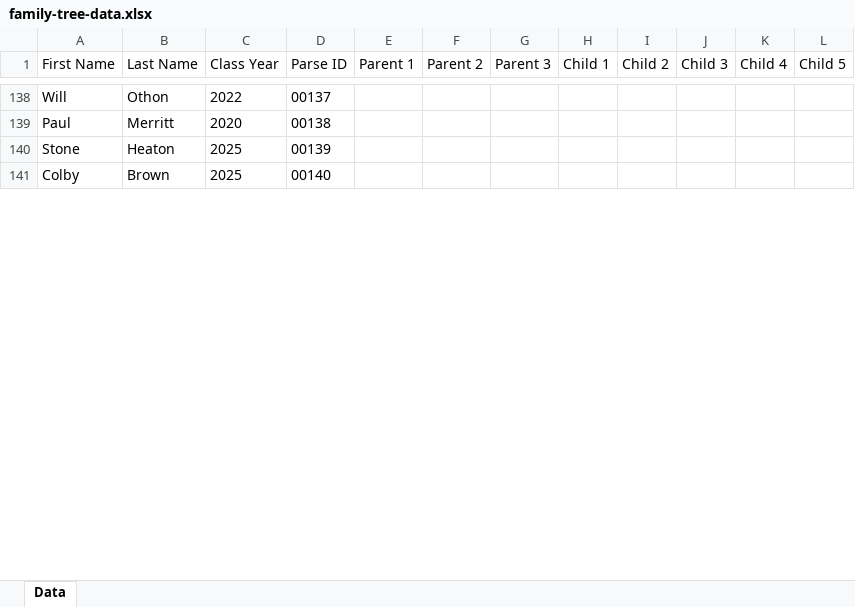
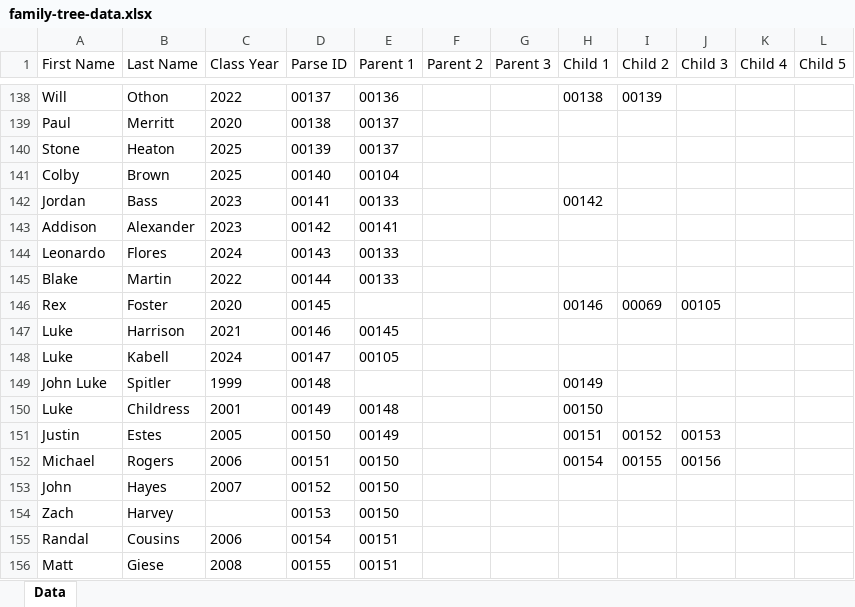
Before and after one commit to ASHill11/Family-Tree, an Excel workbook: family-tree-data.xlsx, sheet Data, drawn as a sheet; only a part is shown, gaps mark what is left out; values as stored, in another font and other column widths than the file's, no borders; table styles not drawn; the diff covers the shown part only; the diff names each change by its address in the sheet, - before the commit and + after, or states it on an @@ line.

Commit message:
Completed logging of data in the Google Sheet

```diff
--- a/family-tree-data.xlsx (sheet Data)
+++ b/family-tree-data.xlsx (sheet Data)
-E138 (Parent 1): (empty)
+E138 (Parent 1): 00136
-H138 (Child 1): (empty)
+H138 (Child 1): 00138
-I138 (Child 2): (empty)
+I138 (Child 2): 00139
-E139:E140 (Parent 1): (empty)
+E139:E140 (Parent 1): 00137
-E141 (Parent 1): (empty)
+E141 (Parent 1): 00104
+row 142: Jordan | Bass | 2023 | 00141 | 00133 |  |  | 00142
+row 143: Addison | Alexander | 2023 | 00142 | 00141
+row 144: Leonardo | Flores | 2024 | 00143 | 00133
+row 145: Blake | Martin | 2022 | 00144 | 00133
+row 146: Rex | Foster | 2020 | 00145 |  |  |  | 00146 | 00069 | 00105
+row 147: Luke | Harrison | 2021 | 00146 | 00145
+row 148: Luke | Kabell | 2024 | 00147 | 00105
+row 149: John Luke | Spitler | 1999 | 00148 |  |  |  | 00149
+row 150: Luke | Childress | 2001 | 00149 | 00148 |  |  | 00150
+row 151: Justin | Estes | 2005 | 00150 | 00149 |  |  | 00151 | 00152 | 00153
+row 152: Michael | Rogers | 2006 | 00151 | 00150 |  |  | 00154 | 00155 | 00156
+row 153: John | Hayes | 2007 | 00152 | 00150
+row 154: Zach | Harvey |  | 00153 | 00150
+row 155: Randal | Cousins | 2006 | 00154 | 00151
+row 156: Matt | Giese | 2008 | 00155 | 00151
```
Also changed, not shown: 86 added rows, 1 removed row and 62 edited cells elsewhere in this sheet.
